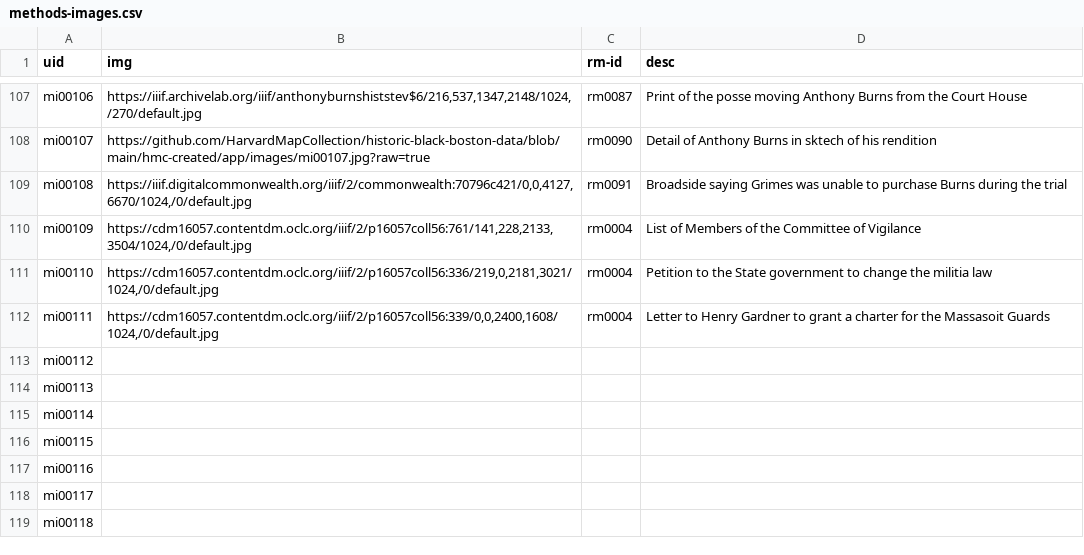
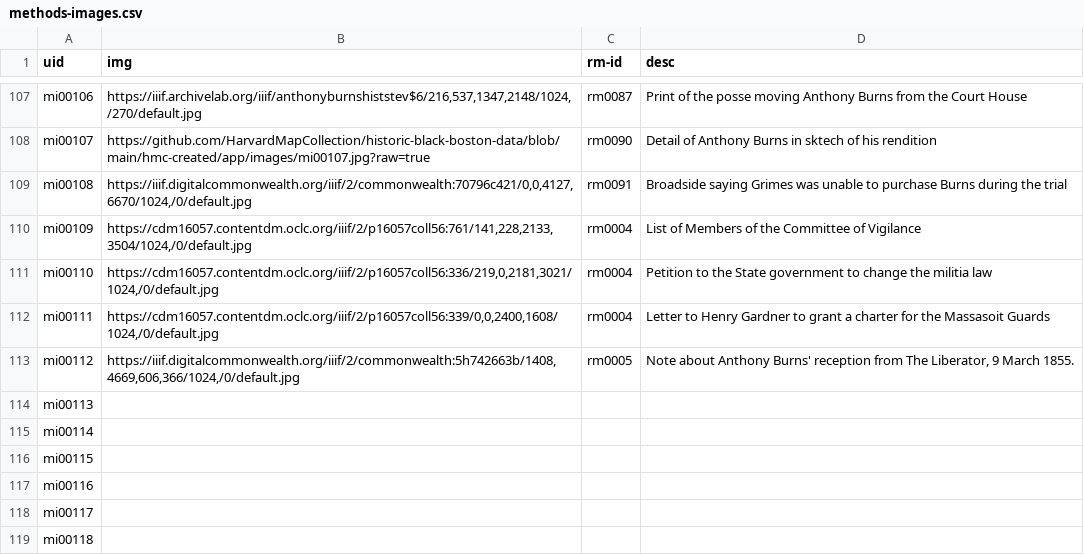
Before and after one commit to HarvardMapCollection/historic-black-boston-data, a CSV file: hmc-created/app/methods-images.csv, drawn as a sheet; only a part is shown, gaps mark what is left out.

Commit message:
adding data

```diff
--- a/hmc-created/app/methods-images.csv
+++ b/hmc-created/app/methods-images.csv
@@ -112,3 +112,3 @@ mi00110,"https://cdm16057.contentdm.oclc.org/iiif/2/p16057coll56:336/219,0,2181,
 mi00111,"https://cdm16057.contentdm.oclc.org/iiif/2/p16057coll56:339/0,0,2400,1608/1024,/0/default.jpg",rm0004,Letter to Henry Gardner to grant a charter for the Massasoit Guards
-mi00112,,,
+mi00112,"https://iiif.digitalcommonwealth.org/iiif/2/commonwealth:5h742663b/1408,4669,606,366/1024,/0/default.jpg",rm0005,"Note about Anthony Burns' reception from The Liberator, 9 March 1855."
 mi00113,,,
```
Also changed, not shown: hmc-created/app/pois.csv.
